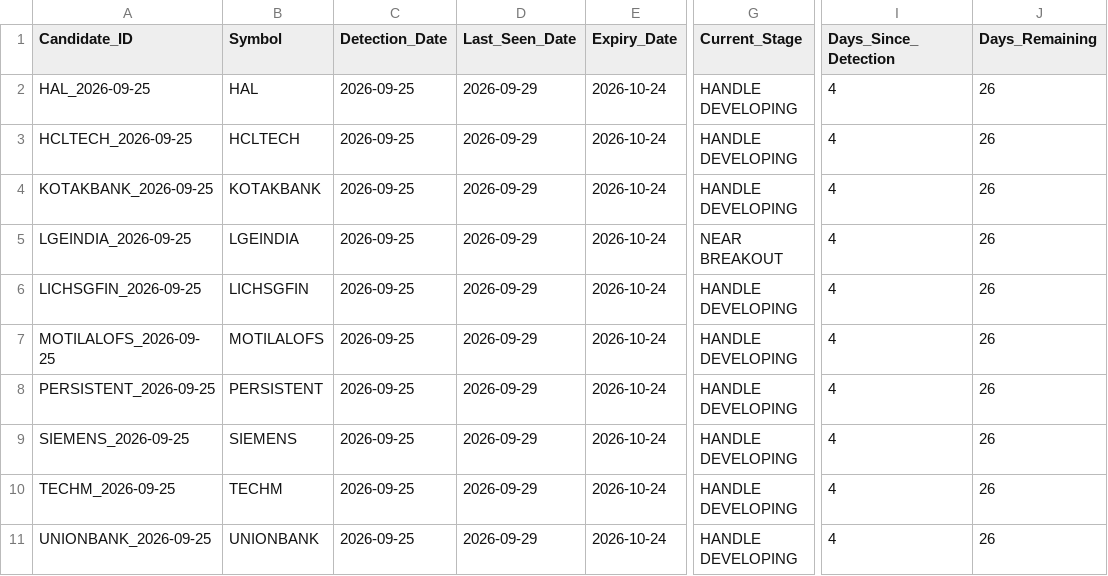
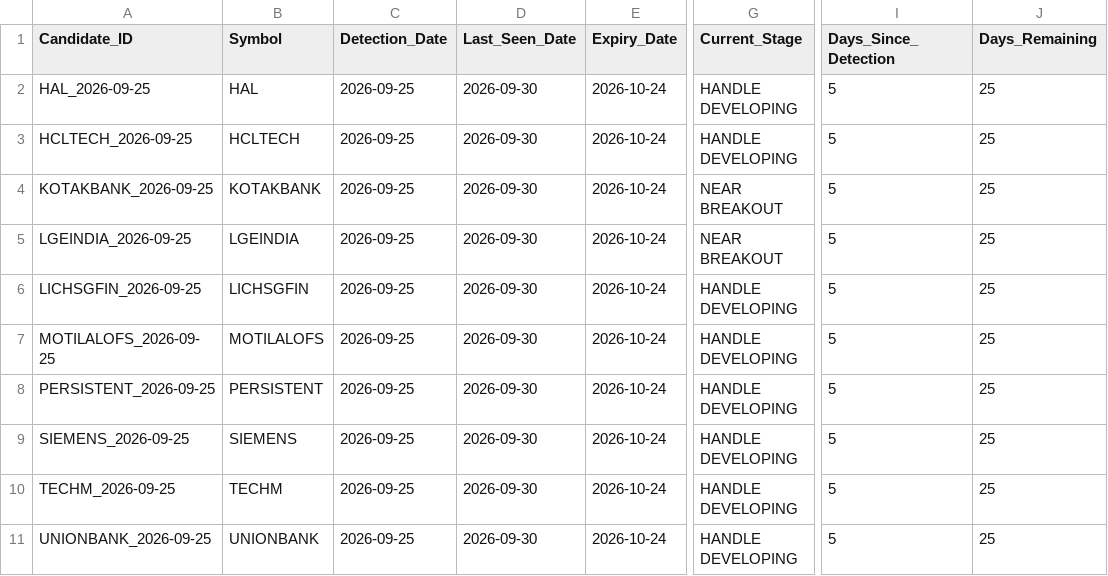
Before and after one commit to Sunjay66/aurora-nifty-cup-handle-scanner, a CSV file: data/cup_handle_candidate_history.csv, drawn as a sheet; only a part is shown, gaps mark what is left out; the diff names each change by its address in the sheet, - before the commit and + after, or states it on an @@ line.

```diff
--- a/data/cup_handle_candidate_history.csv
+++ b/data/cup_handle_candidate_history.csv
-D2:D11 (Last_Seen_Date): 2026-09-29
+D2:D11 (Last_Seen_Date): 2026-09-30
-I2:I11 (Days_Since_Detection): 4
+I2:I11 (Days_Since_Detection): 5
-J2:J11 (Days_Remaining): 26
+J2:J11 (Days_Remaining): 25
-G4 (Current_Stage): HANDLE DEVELOPING
+G4 (Current_Stage): NEAR BREAKOUT
```
Also changed, not shown: 1 other file.
